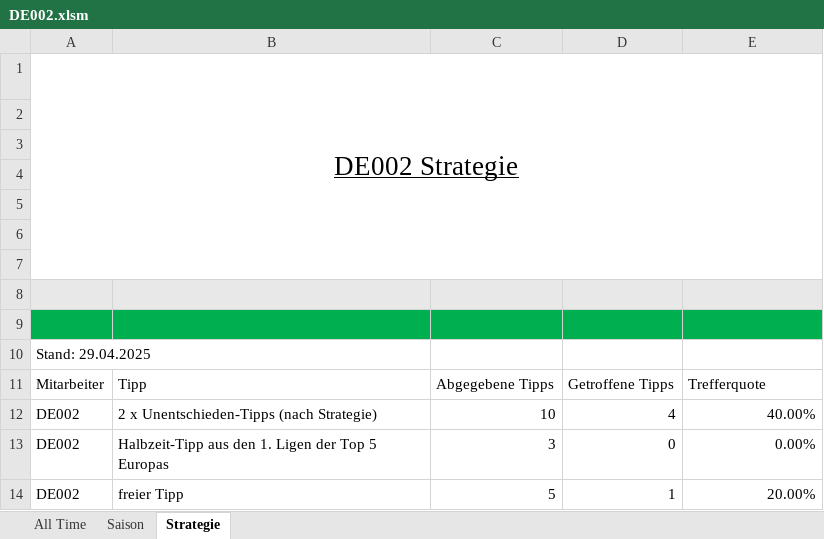
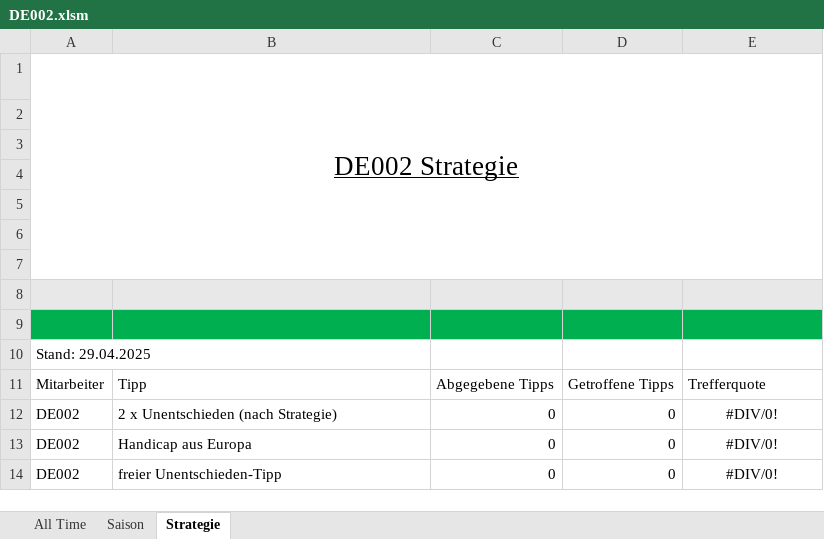
Before and after one commit to GreenRocketOfficial/green.rocket.com, an Excel workbook: DE002.xlsm, sheet Strategie, drawn as a sheet; values as stored, in another font and other column widths than the file's, no borders; charts and pictures and table styles not drawn; removed rows and columns are numbered as before the commit, all else as after; the diff names each change by its address in the sheet, - before the commit and + after, or states it on an @@ line.

```diff
--- a/DE002.xlsm (sheet Strategie)
+++ b/DE002.xlsm (sheet Strategie)
-B12: 2 x Unentschieden-Tipps (nach Strategie)
+B12: 2 x Unentschieden (nach Strategie)
-C12: 10
+C12: 0
-D12: 4
+D12: 0
-E12: 40.00%
+E12: #DIV/0!
-E12 alignment: right
+E12 alignment: center
+row 13: DE002 | Handicap aus Europa | 0 | 0 | #DIV/0!
-B14: Halbzeit-Tipp aus den 1. Ligen der Top 5 Europas
+B14: freier Unentschieden-Tipp
-C14: 3
+C14: 0
-E14: 0.00%
+E14: #DIV/0!
-E14 alignment: right
+E14 alignment: center
-row 14: DE002 | freier Tipp | 5 | 1 | 20.00%
```
Also changed, not shown: DE-DIV01.xlsm, DE001.xlsm, 3 other files.
